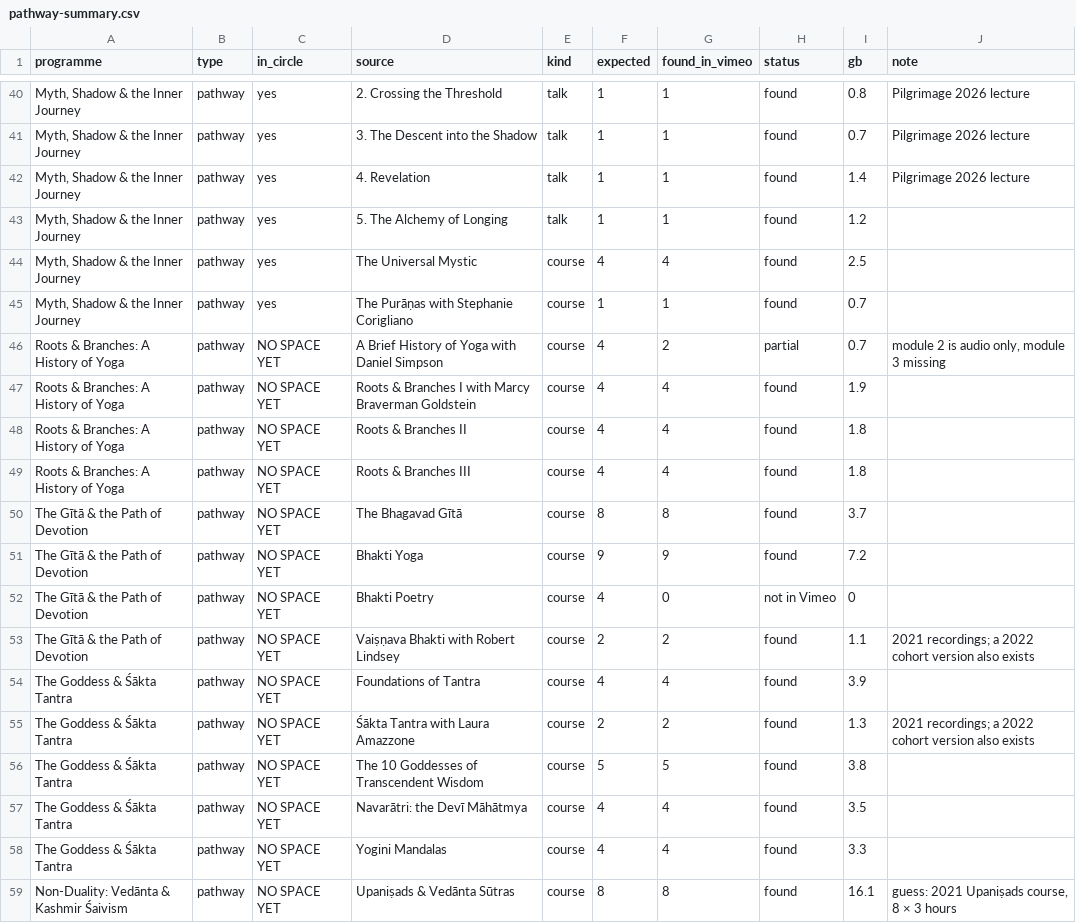
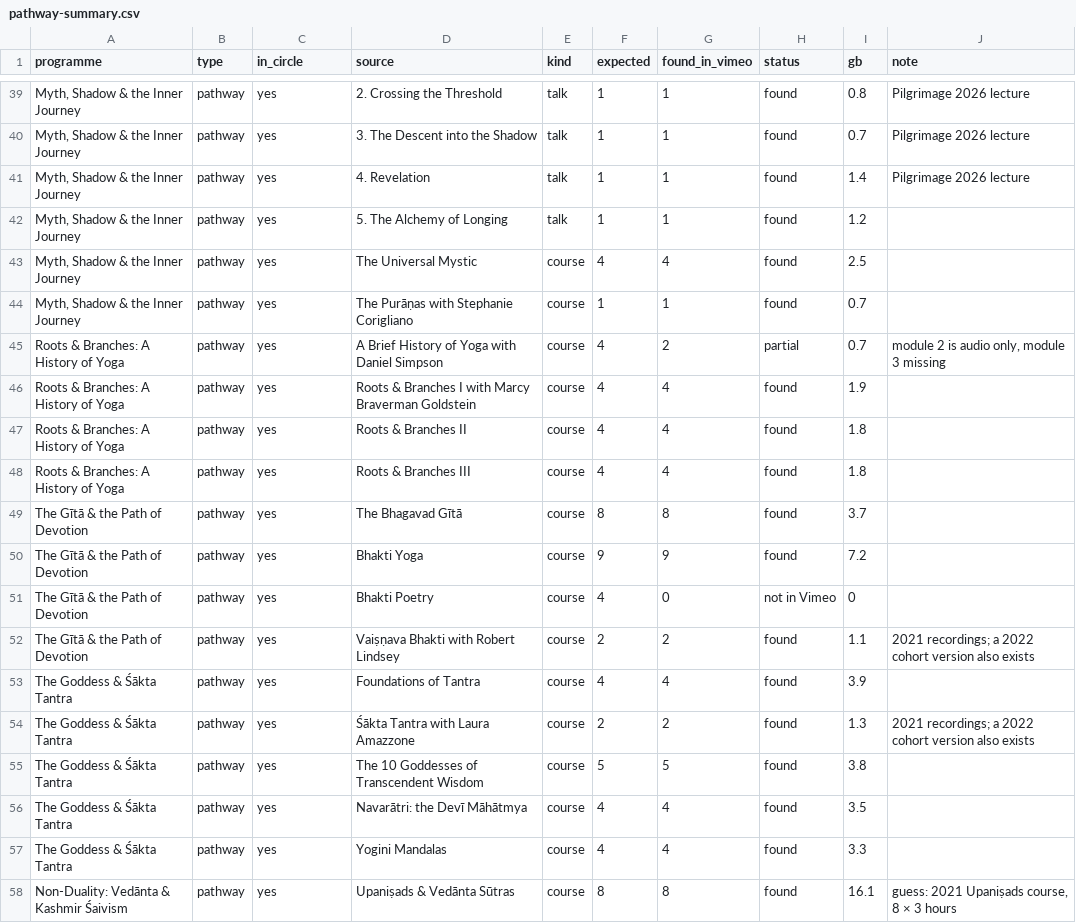
Before and after one commit to embodiedphilosophy/ep-website, a CSV file: scripts/video-migration/pathway-summary.csv, drawn as a sheet; only a part is shown, gaps mark what is left out; addresses are those after the commit; the diff covers the shown part only; the diff names each change by its address in the sheet, - before the commit and + after, or states it on an @@ line.

```diff
--- a/scripts/video-migration/pathway-summary.csv
+++ b/scripts/video-migration/pathway-summary.csv
-C45:C58 (in_circle): NO SPACE YET
+C45:C58 (in_circle): yes
```
Also changed, not shown: 1 removed row and 41 edited cells elsewhere in this file, 5 other files.
